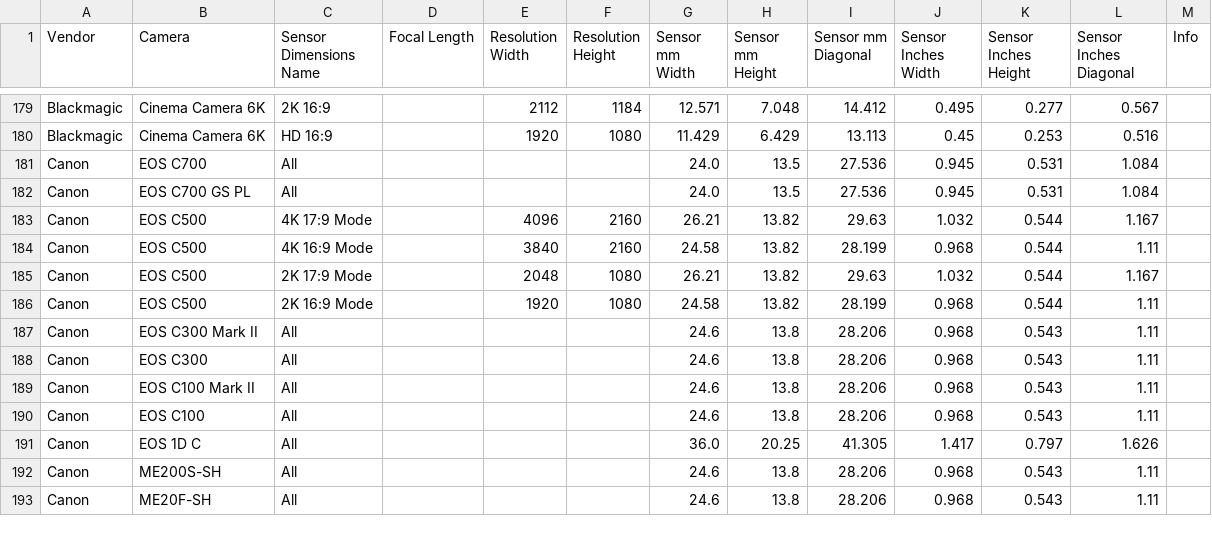
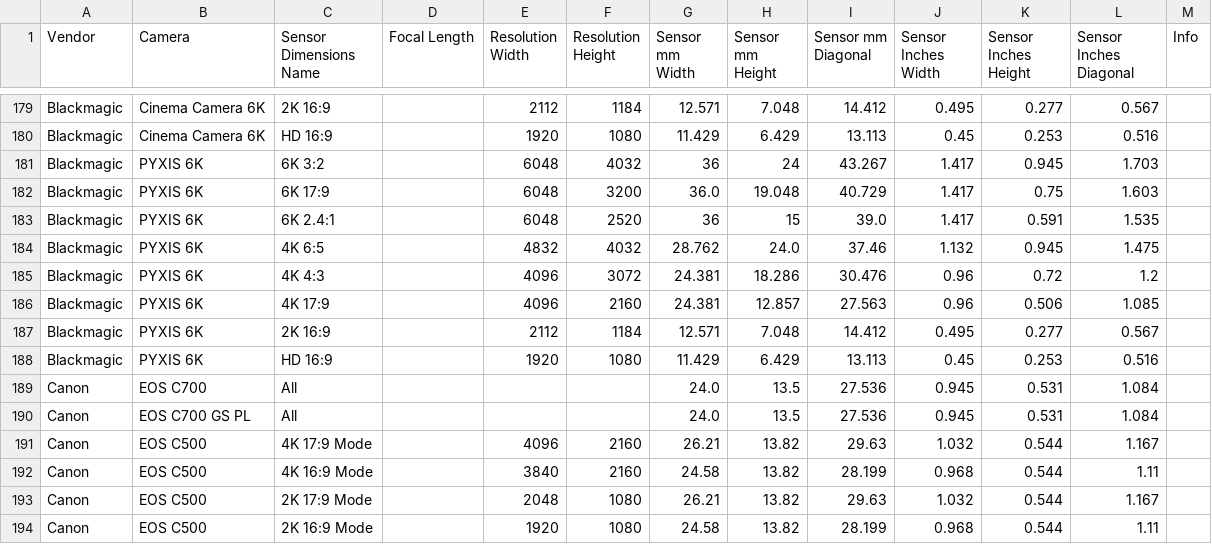
Before and after one commit to EmberLightVFX/Camera-Sensor-Database, a CSV file: data/sensors.csv, drawn as a sheet; only a part is shown, gaps mark what is left out; the shorter side is filled out with more unchanged rows.

```diff
--- a/data/sensors.csv
+++ b/data/sensors.csv
@@ -180,2 +180,10 @@ Blackmagic,Cinema Camera 6K,2K 16:9,,2112,1184,12.571,7.048,14.412,0.495,0.277,0
 Blackmagic,Cinema Camera 6K,HD 16:9,,1920,1080,11.429,6.429,13.113,0.45,0.253,0.516,
+Blackmagic,PYXIS 6K,6K 3:2,,6048,4032,36,24,43.267,1.417,0.945,1.703,
+Blackmagic,PYXIS 6K,6K 17:9,,6048,3200,36.0,19.048,40.729,1.417,0.75,1.603,
+Blackmagic,PYXIS 6K,6K 2.4:1,,6048,2520,36,15,39.0,1.417,0.591,1.535,
+Blackmagic,PYXIS 6K,4K 6:5,,4832,4032,28.762,24.0,37.46,1.132,0.945,1.475,
+Blackmagic,PYXIS 6K,4K 4:3,,4096,3072,24.381,18.286,30.476,0.96,0.72,1.2,
+Blackmagic,PYXIS 6K,4K 17:9,,4096,2160,24.381,12.857,27.563,0.96,0.506,1.085,
+Blackmagic,PYXIS 6K,2K 16:9,,2112,1184,12.571,7.048,14.412,0.495,0.277,0.567,
+Blackmagic,PYXIS 6K,HD 16:9,,1920,1080,11.429,6.429,13.113,0.45,0.253,0.516,
 Canon,EOS C700,All,,,,24.0,13.5,27.536,0.945,0.531,1.084,
```
Also changed, not shown: 4 other files.
